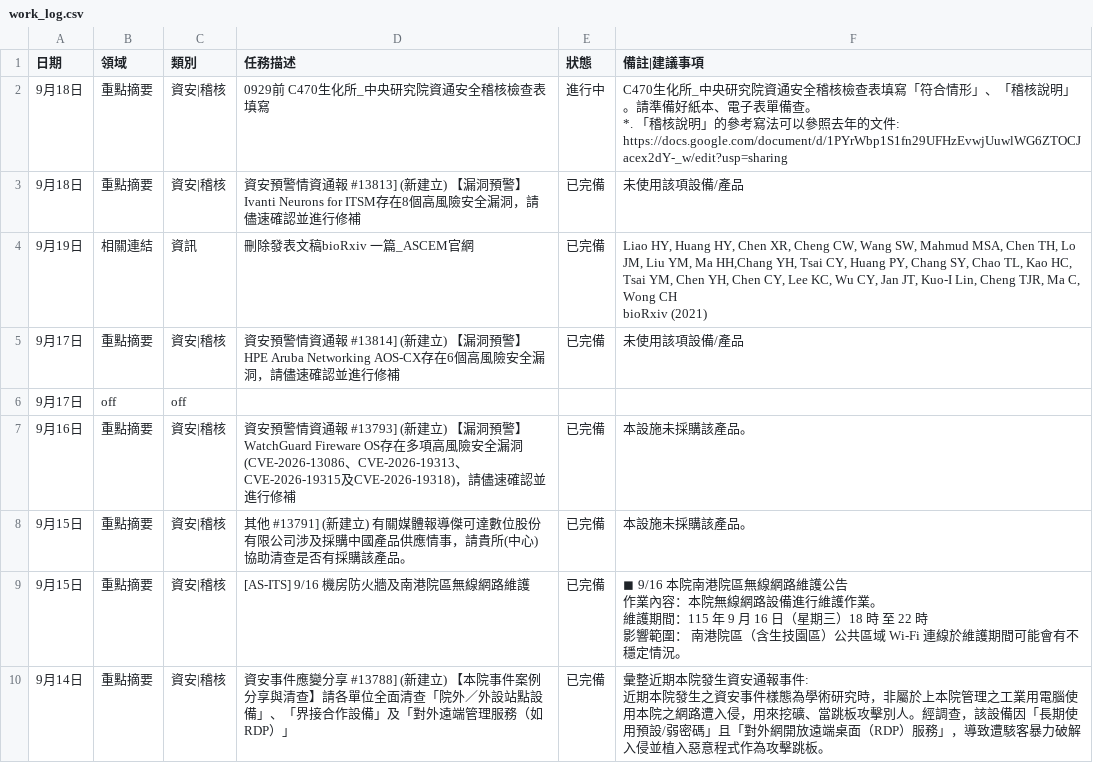
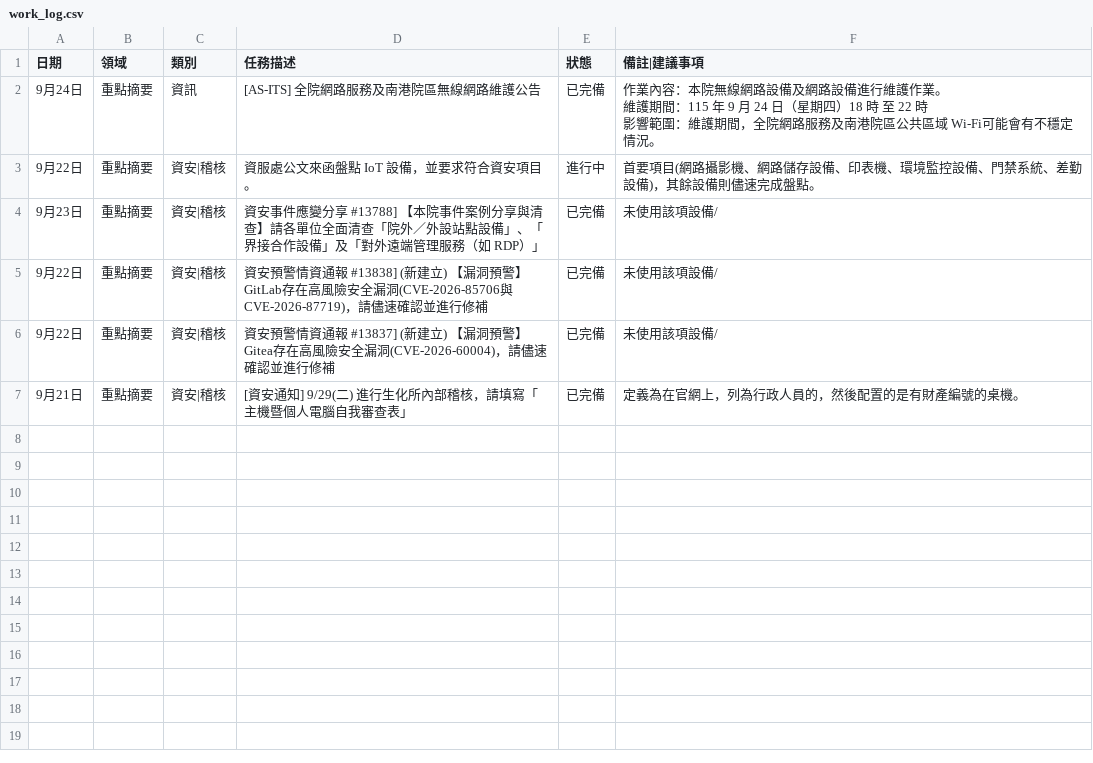
Before and after one commit to meokchen/ASCEM_Weekly_Report, a CSV file: work_log.csv, drawn as a sheet.

```diff
--- a/work_log.csv
+++ b/work_log.csv
@@ -1,19 +1,11 @@
 日期,領域,類別,任務描述,狀態,備註|建議事項
-9月18日,重點摘要,資安|稽核,0929前 C470生化所_中央研究院資通安全稽核檢查表 填寫,進行中,"C470生化所_中央研究院資通安全稽核檢查表填寫「符合情形」、「稽核說明」。請準備好紙本、電子表單備查。
-*. 「稽核說明」的參考寫法可以參照去年的文件: https://docs.google.com/document/d/1PYrWbp1S1fn29UFHzEvwjUuwlWG6ZTOCJacex2dY-_w/edit?usp=sharing"
-9月18日,重點摘要,資安|稽核,資安預警情資通報 #13813] (新建立) 【漏洞預警】Ivanti Neurons for ITSM存在8個高風險安全漏洞，請儘速確認並進行修補,已完備,未使用該項設備/產品
-9月19日,相關連結,資訊,刪除發表文稿bioRxiv 一篇_ASCEM官網,已完備,"Liao HY, Huang HY, Chen XR, Cheng CW, Wang SW, Mahmud MSA, Chen TH, Lo JM, Liu YM, Ma HH,Chang YH, Tsai CY, Huang PY, Chang SY, Chao TL, Kao HC, Tsai YM, Chen YH, Chen CY, Lee KC, Wu CY, Jan JT, Kuo-I Lin, Cheng TJR, Ma C, Wong CH
-bioRxiv (2021)"
-9月17日,重點摘要,資安|稽核,資安預警情資通報 #13814] (新建立) 【漏洞預警】HPE Aruba Networking AOS-CX存在6個高風險安全漏洞，請儘速確認並進行修補,已完備,未使用該項設備/產品
-9月17日,off,off, , ,
-9月16日,重點摘要,資安|稽核,資安預警情資通報 #13793] (新建立) 【漏洞預警】WatchGuard Fireware OS存在多項高風險安全漏洞(CVE-2026-13086、CVE-2026-19313、CVE-2026-19315及CVE-2026-19318)，請儘速確認並進行修補,已完備,本設施未採購該產品。
-9月15日,重點摘要,資安|稽核,其他 #13791] (新建立) 有關媒體報導傑可達數位股份有限公司涉及採購中國產品供應情事，請貴所(中心)協助清查是否有採購該產品。,已完備,本設施未採購該產品。
-9月15日,重點摘要,資安|稽核,[AS-ITS] 9/16 機房防火牆及南港院區無線網路維護,已完備,"◼ 9/16 本院南港院區無線網路維護公告
-
-作業內容：本院無線網路設備進行維護作業。
-
-維護期間：115 年 9 月 16 日（星期三）18 時 至 22 時
-
-影響範圍： 南港院區（含生技園區）公共區域 Wi-Fi 連線於維護期間可能會有不穩定情況。"
-9月14日,重點摘要,資安|稽核,資安事件應變分享 #13788] (新建立) 【本院事件案例分享與清查】請各單位全面清查「院外／外設站點設備」、「界接合作設備」及「對外遠端管理服務（如 RDP）」,已完備,"彙整近期本院發生資安通報事件:
-近期本院發生之資安事件樣態為學術研究時，非屬於上本院管理之工業用電腦使用本院之網路遭入侵，用來挖礦、當跳板攻擊別人。經調查，該設備因「長期使用預設/弱密碼」且「對外網開放遠端桌面（RDP）服務」，導致遭駭客暴力破解入侵並植入惡意程式作為攻擊跳板。"
+9月24日,重點摘要,資訊, [AS-ITS] 全院網路服務及南港院區無線網路維護公告,已完備,"作業內容：本院無線網路設備及網路設備進行維護作業。
+
+維護期間：115 年 9 月 24 日（星期四）18 時 至 22 時
+
+影響範圍：維護期間，全院網路服務及南港院區公共區域 Wi-Fi可能會有不穩定情況。"
+9月22日,重點摘要,資安|稽核,資服處公文來函盤點 IoT 設備，並要求符合資安項目。,進行中,首要項目(網路攝影機、網路儲存設備、印表機、環境監控設備、門禁系統、差勤設備)，其餘設備則儘速完成盤點。
+9月23日,重點摘要,資安|稽核,資安事件應變分享 #13788] 【本院事件案例分享與清查】請各單位全面清查「院外／外設站點設備」、「界接合作設備」及「對外遠端管理服務（如 RDP）」,已完備,未使用該項設備/
+9月22日,重點摘要,資安|稽核,資安預警情資通報 #13838] (新建立) 【漏洞預警】GitLab存在高風險安全漏洞(CVE-2026-85706與CVE-2026-87719)，請儘速確認並進行修補,已完備,未使用該項設備/
+9月22日,重點摘要,資安|稽核,資安預警情資通報 #13837] (新建立) 【漏洞預警】Gitea存在高風險安全漏洞(CVE-2026-60004)，請儘速確認並進行修補,已完備,未使用該項設備/
+9月21日,重點摘要,資安|稽核,[資安通知] 9/29(二) 進行生化所內部稽核，請填寫「主機暨個人電腦自我審查表」,已完備,定義為在官網上，列為行政人員的，然後配置的是有財產編號的桌機。
```
Also changed, not shown: 1 other file.
